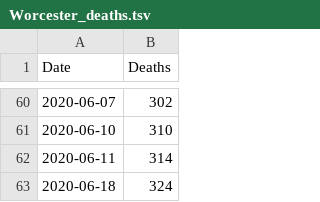
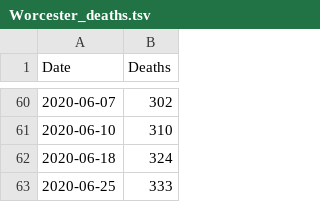
Before and after one commit to nahlgren/MA_COVID-19, a TSV file: Worcester_deaths.tsv, drawn as a sheet; only a part is shown, gaps mark what is left out.

```diff
--- a/Worcester_deaths.tsv
+++ b/Worcester_deaths.tsv
@@ -61,3 +61,3 @@ Date	Deaths
 2020-06-10	310
-2020-06-11	314
 2020-06-18	324
+2020-06-25	333
```
Also changed, not shown: Worcester_city.tsv, 8 other files.
